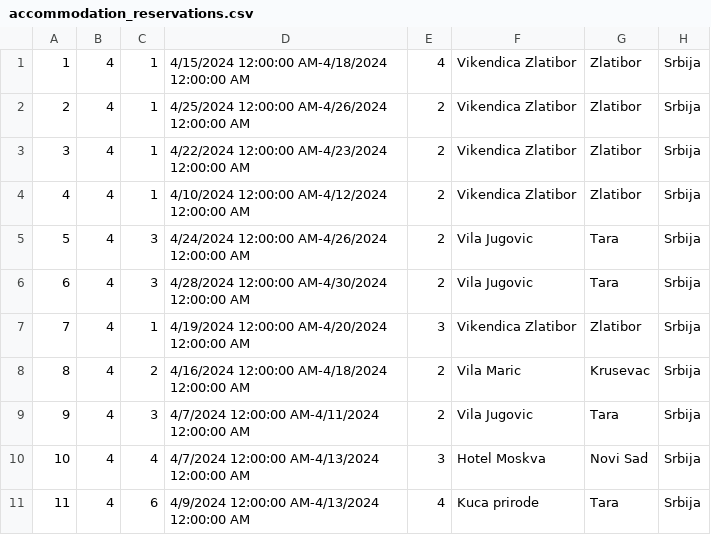
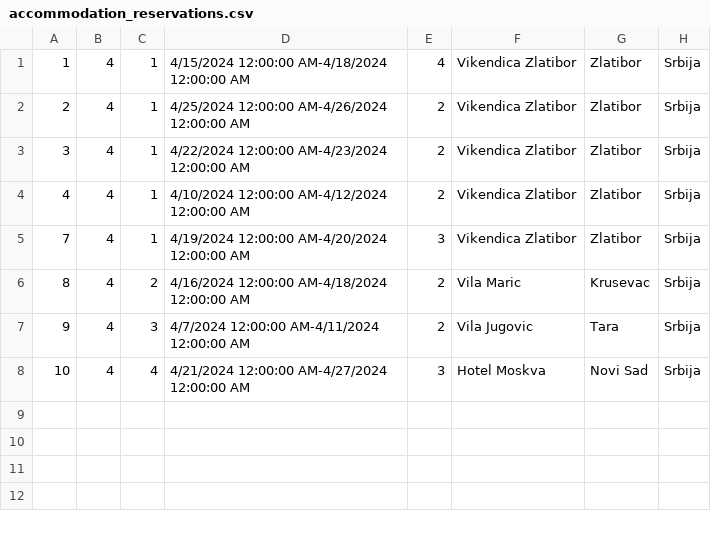
Before and after one commit to katarinap02/booking-application, a CSV file: Resources/Data/accommodation_reservations.csv, drawn as a sheet.

```diff
--- a/Resources/Data/accommodation_reservations.csv
+++ b/Resources/Data/accommodation_reservations.csv
@@ -4,4 +4,2 @@
 4|4|1|4/10/2024 12:00:00 AM-4/12/2024 12:00:00 AM|2|Vikendica Zlatibor|Zlatibor|Srbija
-5|4|3|4/24/2024 12:00:00 AM-4/26/2024 12:00:00 AM|2|Vila Jugovic|Tara|Srbija
-6|4|3|4/28/2024 12:00:00 AM-4/30/2024 12:00:00 AM|2|Vila Jugovic|Tara|Srbija
 7|4|1|4/19/2024 12:00:00 AM-4/20/2024 12:00:00 AM|3|Vikendica Zlatibor|Zlatibor|Srbija
@@ -9,3 +7,2 @@
 9|4|3|4/7/2024 12:00:00 AM-4/11/2024 12:00:00 AM|2|Vila Jugovic|Tara|Srbija
-10|4|4|4/7/2024 12:00:00 AM-4/13/2024 12:00:00 AM|3|Hotel Moskva|Novi Sad|Srbija
-11|4|6|4/9/2024 12:00:00 AM-4/13/2024 12:00:00 AM|4|Kuca prirode|Tara|Srbija
+10|4|4|4/21/2024 12:00:00 AM-4/27/2024 12:00:00 AM|3|Hotel Moskva|Novi Sad|Srbija
```
Also changed, not shown: Resources/Data/accommodation_rate.csv, Resources/Data/accommodations.csv, 12 other files.
